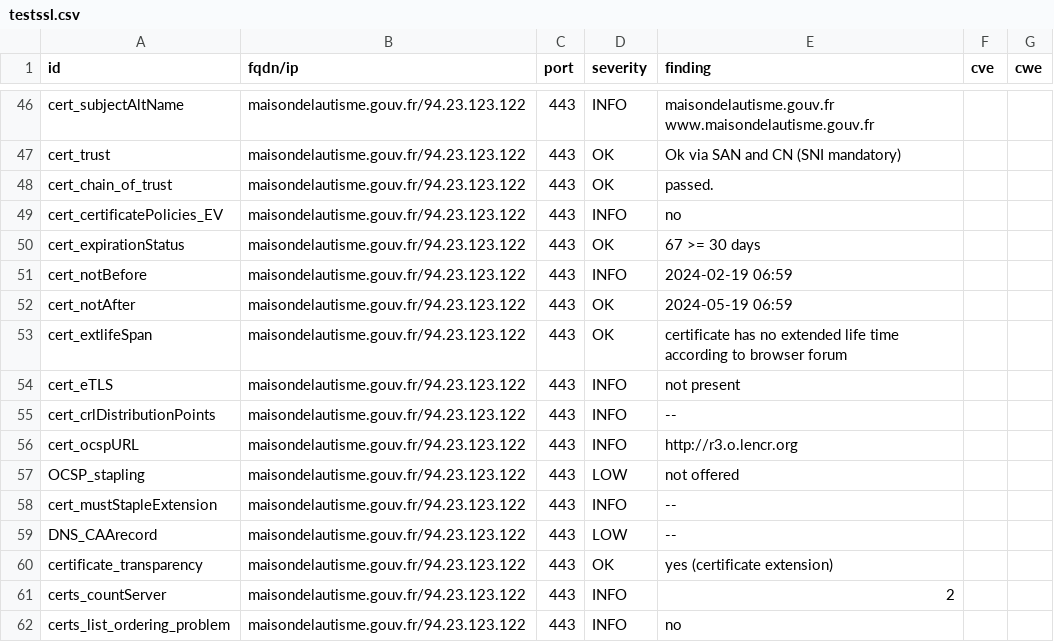
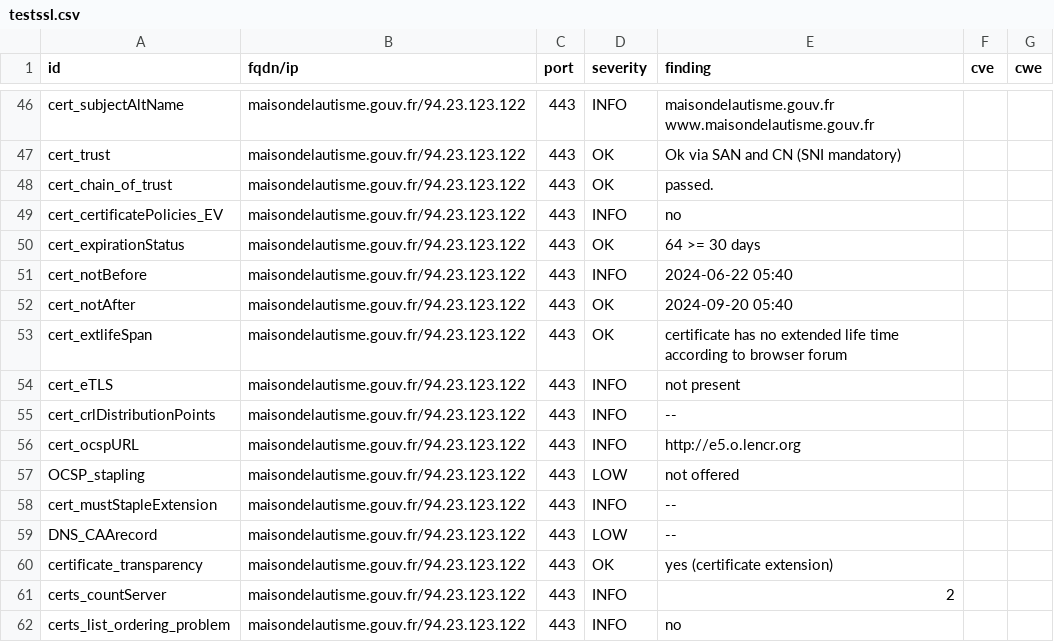
Before and after one commit to GKO-org/dashlordPrd7, a CSV file: results/aHR0cHM6Ly9tYWlzb25kZWxhdXRpc21lLmdvdXYuZnI=/testssl.csv, drawn as a sheet; only a part is shown, gaps mark what is left out; the diff covers the shown part only.

Commit message:
update: https://maisondelautisme.gouv.fr

```diff
--- a/results/aHR0cHM6Ly9tYWlzb25kZWxhdXRpc21lLmdvdXYuZnI=/testssl.csv
+++ b/results/aHR0cHM6Ly9tYWlzb25kZWxhdXRpc21lLmdvdXYuZnI=/testssl.csv
@@ -49,5 +49,5 @@
 "cert_certificatePolicies_EV","maisondelautisme.gouv.fr/94.23.123.122","443","INFO","no","",""
-"cert_expirationStatus","maisondelautisme.gouv.fr/94.23.123.122","443","OK","67 >= 30 days","",""
-"cert_notBefore","maisondelautisme.gouv.fr/94.23.123.122","443","INFO","2024-02-19 06:59","",""
-"cert_notAfter","maisondelautisme.gouv.fr/94.23.123.122","443","OK","2024-05-19 06:59","",""
+"cert_expirationStatus","maisondelautisme.gouv.fr/94.23.123.122","443","OK","64 >= 30 days","",""
+"cert_notBefore","maisondelautisme.gouv.fr/94.23.123.122","443","INFO","2024-06-22 05:40","",""
+"cert_notAfter","maisondelautisme.gouv.fr/94.23.123.122","443","OK","2024-09-20 05:40","",""
 "cert_extlifeSpan","maisondelautisme.gouv.fr/94.23.123.122","443","OK","certificate has no extended life time according to browser forum","",""
@@ -55,3 +55,3 @@
 "cert_crlDistributionPoints","maisondelautisme.gouv.fr/94.23.123.122","443","INFO","--","",""
-"cert_ocspURL","maisondelautisme.gouv.fr/94.23.123.122","443","INFO","http://r3.o.lencr.org","",""
+"cert_ocspURL","maisondelautisme.gouv.fr/94.23.123.122","443","INFO","http://e5.o.lencr.org","",""
 "OCSP_stapling","maisondelautisme.gouv.fr/94.23.123.122","443","LOW","not offered","",""
```
Also changed, not shown: 13 edited cells elsewhere in this file, 9 other files.
